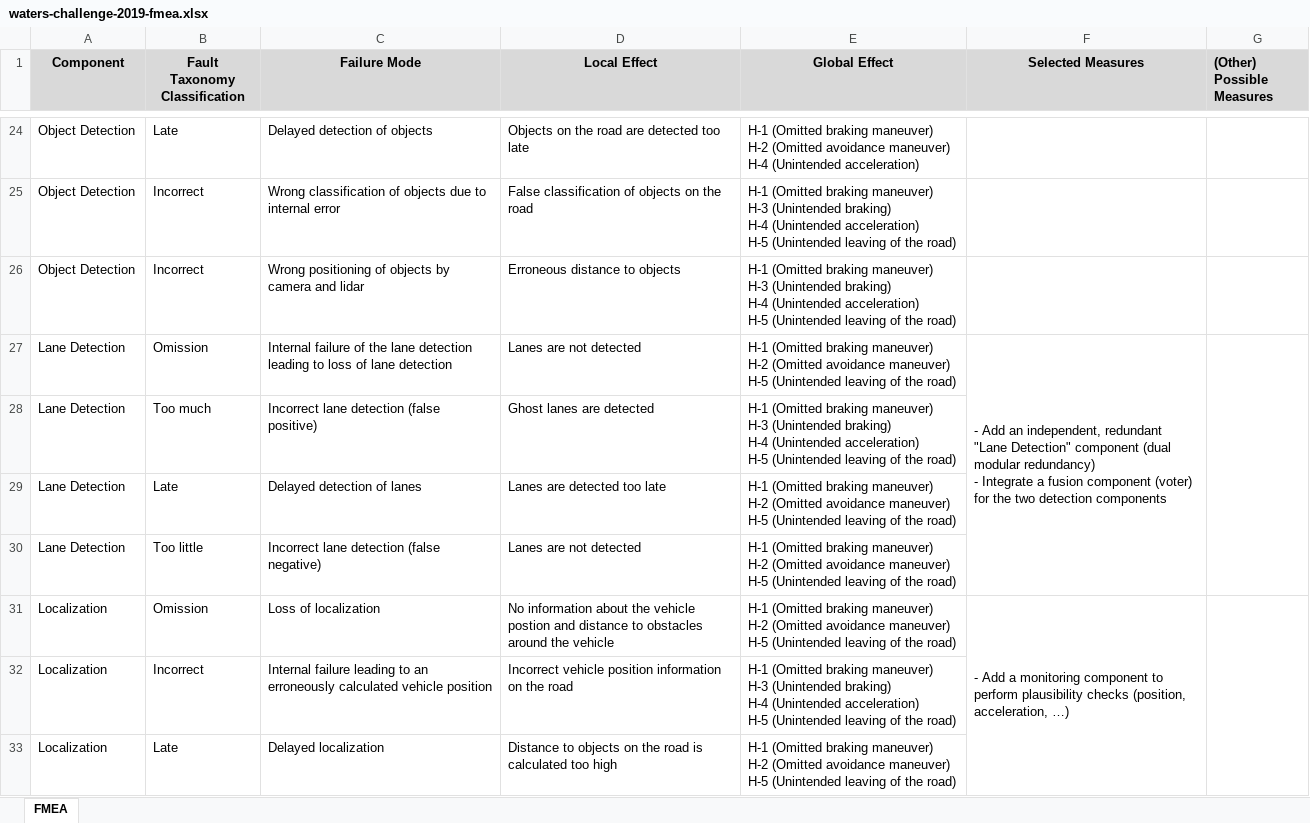
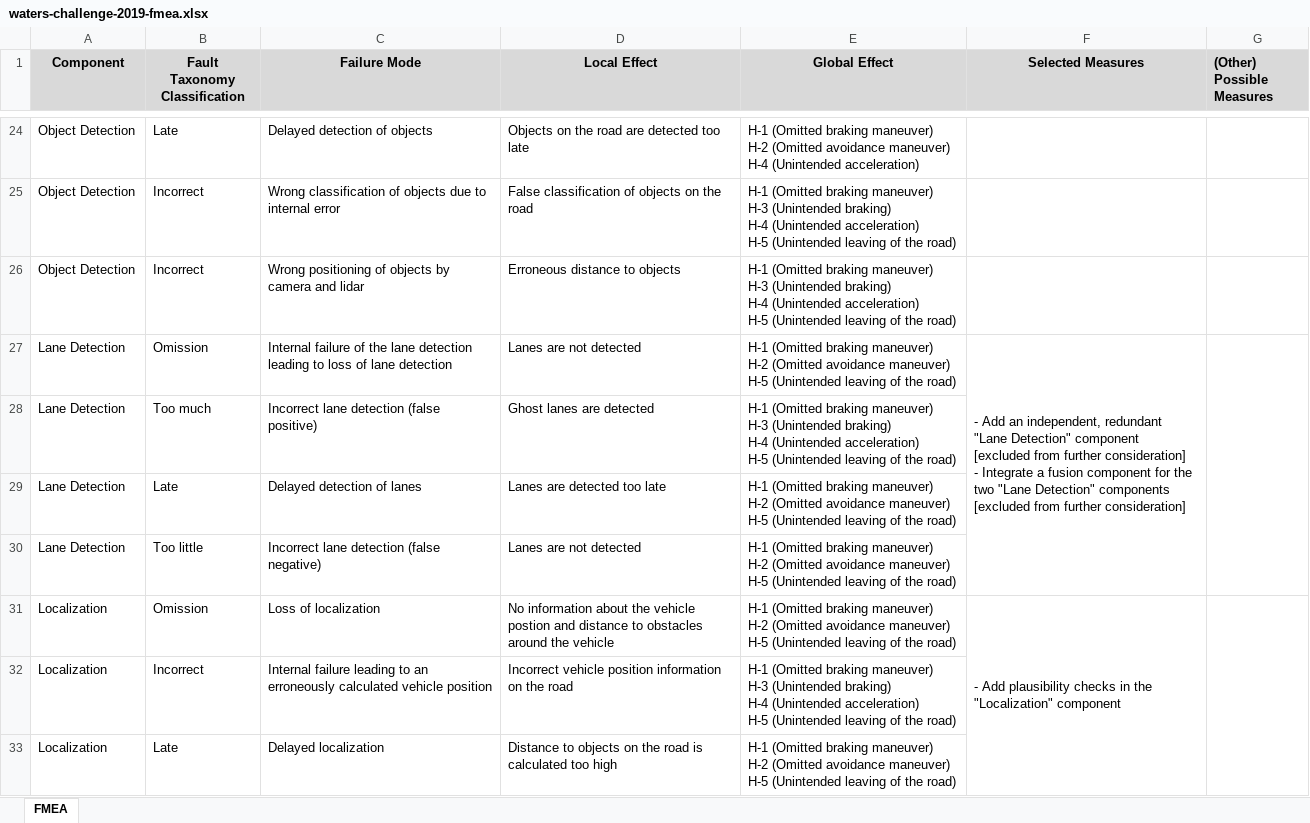
Before and after one commit to panorama-research/mobstr-dataset, an Excel workbook: org.panorama-research.mobstr.fmea/waters-challenge-2019-fmea.xlsx, sheet FMEA, drawn as a sheet; only a part is shown, gaps mark what is left out; values as stored, in another font and other column widths than the file's, no borders; ↵ is a line break in a cell; the diff covers the shown part only; the diff names each change by its address in the sheet, - before the commit and + after, or states it on an @@ line.

Commit message:
Updated the FMEA

```diff
--- a/org.panorama-research.mobstr.fmea/waters-challenge-2019-fmea.xlsx (sheet FMEA)
+++ b/org.panorama-research.mobstr.fmea/waters-challenge-2019-fmea.xlsx (sheet FMEA)
-F27 (Selected Measures): …Detection" component (dual modular redundancy) ↵ - Integrate a fusion component (voter) for the two detection components
+F27 (Selected Measures): …Detection" component [excluded from further consideration] ↵ - Integrate a fusion component for the two "Lane Detection" components [excluded from further consideration]
-F31 (Selected Measures): - Add a monitoring component to perform plausibility checks (position, acceleration, …)
+F31 (Selected Measures): - Add plausibility checks in the "Localization" component
```
Also changed, not shown: 7 edited cells elsewhere in this sheet, 1 other file.
